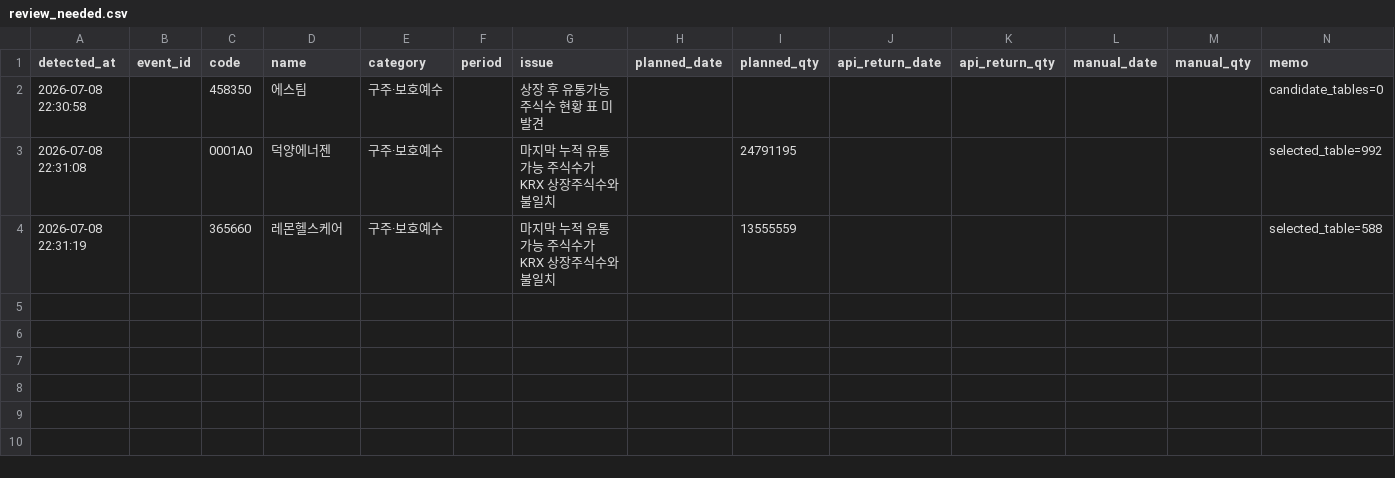
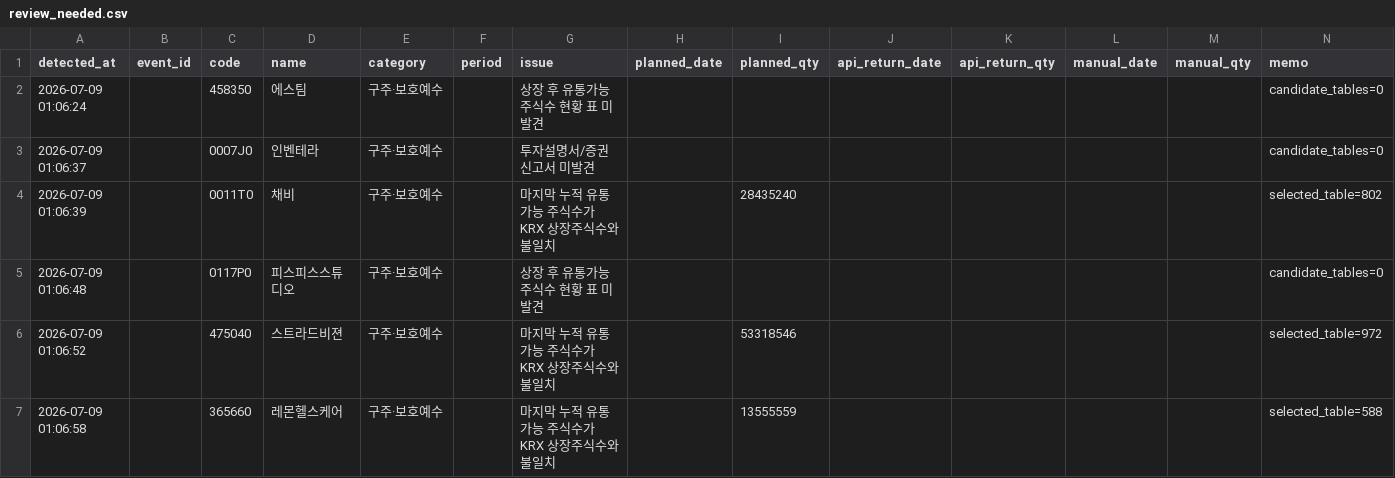
Before and after one commit to wjdwngkdsla-debug/invest-insight, a CSV file: data/review_needed.csv, drawn as a sheet.

```diff
--- a/data/review_needed.csv
+++ b/data/review_needed.csv
@@ -1,4 +1,7 @@
 detected_at,event_id,code,name,category,period,issue,planned_date,planned_qty,api_return_date,api_return_qty,manual_date,manual_qty,memo
-2026-07-08 22:30:58,,458350,에스팀,구주·보호예수,,상장 후 유통가능 주식수 현황 표 미발견,,,,,,,candidate_tables=0
-2026-07-08 22:31:08,,0001A0,덕양에너젠,구주·보호예수,,마지막 누적 유통가능 주식수가 KRX 상장주식수와 불일치,,24791195,,,,,selected_table=992
-2026-07-08 22:31:19,,365660,레몬헬스케어,구주·보호예수,,마지막 누적 유통가능 주식수가 KRX 상장주식수와 불일치,,13555559,,,,,selected_table=588
+2026-07-09 01:06:24,,458350,에스팀,구주·보호예수,,상장 후 유통가능 주식수 현황 표 미발견,,,,,,,candidate_tables=0
+2026-07-09 01:06:37,,0007J0,인벤테라,구주·보호예수,,투자설명서/증권신고서 미발견,,,,,,,candidate_tables=0
+2026-07-09 01:06:39,,0011T0,채비,구주·보호예수,,마지막 누적 유통가능 주식수가 KRX 상장주식수와 불일치,,28435240,,,,,selected_table=802
+2026-07-09 01:06:48,,0117P0,피스피스스튜디오,구주·보호예수,,상장 후 유통가능 주식수 현황 표 미발견,,,,,,,candidate_tables=0
+2026-07-09 01:06:52,,475040,스트라드비젼,구주·보호예수,,마지막 누적 유통가능 주식수가 KRX 상장주식수와 불일치,,53318546,,,,,selected_table=972
+2026-07-09 01:06:58,,365660,레몬헬스케어,구주·보호예수,,마지막 누적 유통가능 주식수가 KRX 상장주식수와 불일치,,13555559,,,,,selected_table=588
```
Also changed, not shown: 13 other files.
